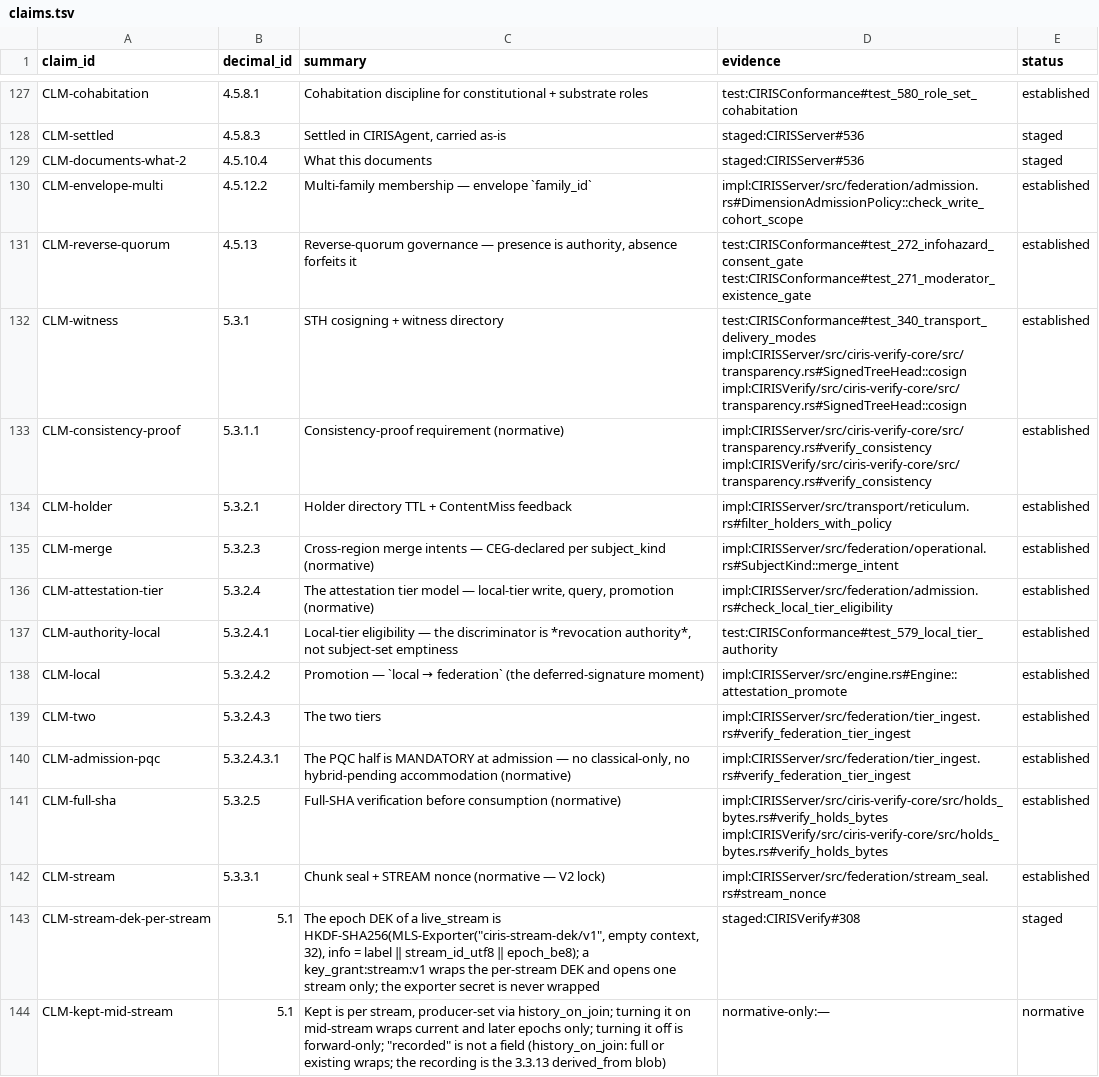
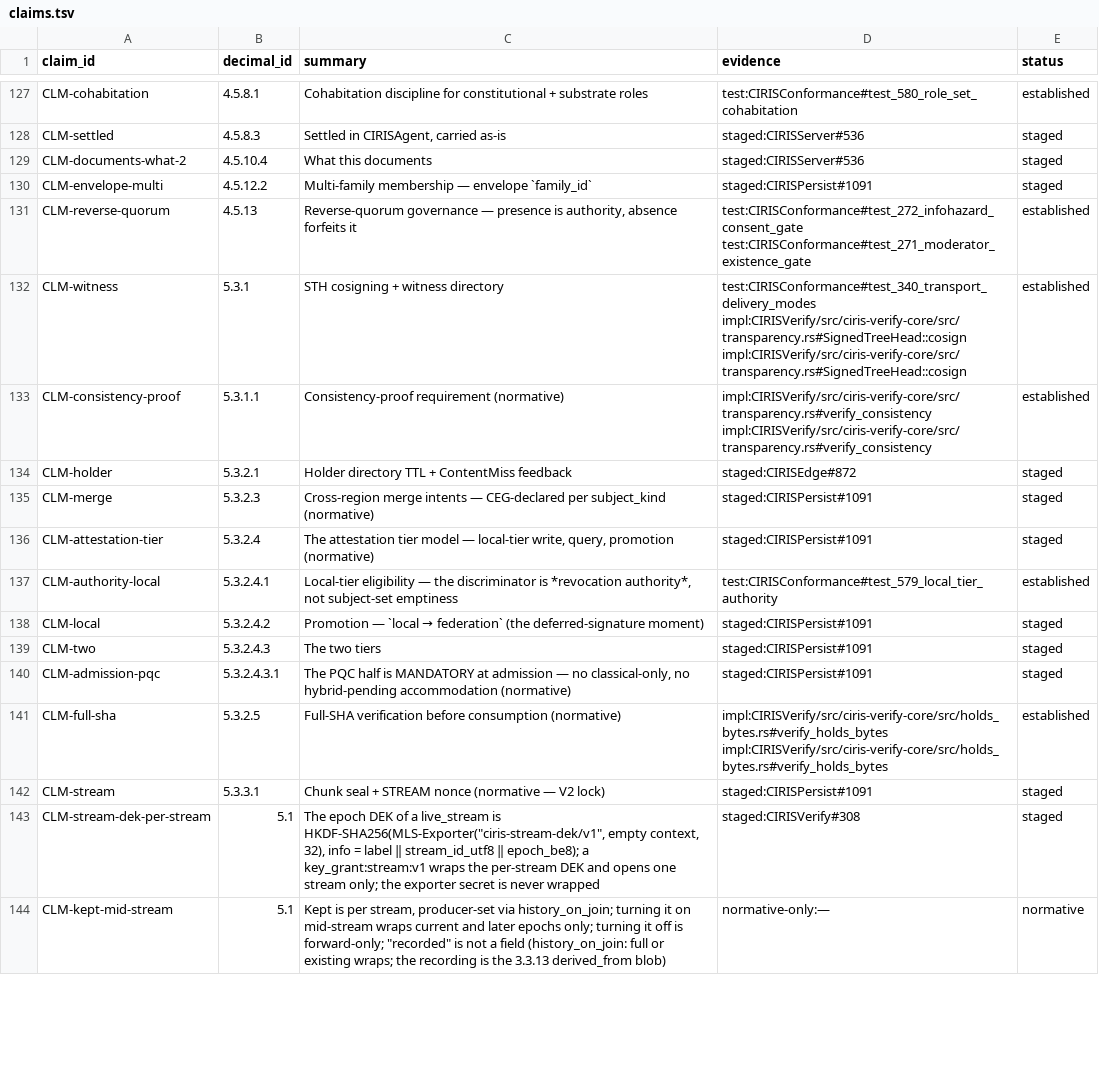
Before and after one commit to CIRISAI/CIRISConstitution, a TSV file: constitution/claims.tsv, drawn as a sheet; only a part is shown, gaps mark what is left out; the diff covers the shown part only.

```diff
--- a/constitution/claims.tsv
+++ b/constitution/claims.tsv
@@ -129,15 +129,15 @@ CLM-settled	4.5.8.3	Settled in CIRISAgent, carried as-is	staged:CIRISServer#536
 CLM-documents-what-2	4.5.10.4	What this documents	staged:CIRISServer#536	staged
-CLM-envelope-multi	4.5.12.2	Multi-family membership — envelope `family_id`	impl:CIRISServer/src/federation/admission.rs#DimensionAdmissionPolicy::check_write_cohort_scope	established
+CLM-envelope-multi	4.5.12.2	Multi-family membership — envelope `family_id`	staged:CIRISPersist#1091	staged
 CLM-reverse-quorum	4.5.13	Reverse-quorum governance — presence is authority, absence forfeits it	test:CIRISConformance#test_272_infohazard_consent_gate test:CIRISConformance#test_271_moderator_existence_gate	established
-CLM-witness	5.3.1	STH cosigning + witness directory	test:CIRISConformance#test_340_transport_delivery_modes impl:CIRISServer/src/ciris-verify-core/src/transparency.rs#SignedTreeHead::cosign impl:CIRISVerify/src/ciris-verify-core/src/transparency.rs#SignedTreeHead::cosign	established
-CLM-consistency-proof	5.3.1.1	Consistency-proof requirement (normative)	impl:CIRISServer/src/ciris-verify-core/src/transparency.rs#verify_consistency impl:CIRISVerify/src/ciris-verify-core/src/transparency.rs#verify_consistency	established
-CLM-holder	5.3.2.1	Holder directory TTL + ContentMiss feedback	impl:CIRISServer/src/transport/reticulum.rs#filter_holders_with_policy	established
-CLM-merge	5.3.2.3	Cross-region merge intents — CEG-declared per subject_kind (normative)	impl:CIRISServer/src/federation/operational.rs#SubjectKind::merge_intent	established
-CLM-attestation-tier	5.3.2.4	The attestation tier model — local-tier write, query, promotion (normative)	impl:CIRISServer/src/federation/admission.rs#check_local_tier_eligibility	established
+CLM-witness	5.3.1	STH cosigning + witness directory	test:CIRISConformance#test_340_transport_delivery_modes impl:CIRISVerify/src/ciris-verify-core/src/transparency.rs#SignedTreeHead::cosign impl:CIRISVerify/src/ciris-verify-core/src/transparency.rs#SignedTreeHead::cosign	established
+CLM-consistency-proof	5.3.1.1	Consistency-proof requirement (normative)	impl:CIRISVerify/src/ciris-verify-core/src/transparency.rs#verify_consistency impl:CIRISVerify/src/ciris-verify-core/src/transparency.rs#verify_consistency	established
+CLM-holder	5.3.2.1	Holder directory TTL + ContentMiss feedback	staged:CIRISEdge#872	staged
+CLM-merge	5.3.2.3	Cross-region merge intents — CEG-declared per subject_kind (normative)	staged:CIRISPersist#1091	staged
+CLM-attestation-tier	5.3.2.4	The attestation tier model — local-tier write, query, promotion (normative)	staged:CIRISPersist#1091	staged
 CLM-authority-local	5.3.2.4.1	Local-tier eligibility — the discriminator is *revocation authority*, not subject-set emptiness	test:CIRISConformance#test_579_local_tier_authority	established
-CLM-local	5.3.2.4.2	Promotion — `local → federation` (the deferred-signature moment)	impl:CIRISServer/src/engine.rs#Engine::attestation_promote	established
-CLM-two	5.3.2.4.3	The two tiers	impl:CIRISServer/src/federation/tier_ingest.rs#verify_federation_tier_ingest	established
-CLM-admission-pqc	5.3.2.4.3.1	The PQC half is MANDATORY at admission — no classical-only, no hybrid-pending accommodation (normative)	impl:CIRISServer/src/federation/tier_ingest.rs#verify_federation_tier_ingest	established
-CLM-full-sha	5.3.2.5	Full-SHA verification before consumption (normative)	impl:CIRISServer/src/ciris-verify-core/src/holds_bytes.rs#verify_holds_bytes impl:CIRISVerify/src/ciris-verify-core/src/holds_bytes.rs#verify_holds_bytes	established
-CLM-stream	5.3.3.1	Chunk seal + STREAM nonce (normative — V2 lock)	impl:CIRISServer/src/federation/stream_seal.rs#stream_nonce	established
+CLM-local	5.3.2.4.2	Promotion — `local → federation` (the deferred-signature moment)	staged:CIRISPersist#1091	staged
+CLM-two	5.3.2.4.3	The two tiers	staged:CIRISPersist#1091	staged
+CLM-admission-pqc	5.3.2.4.3.1	The PQC half is MANDATORY at admission — no classical-only, no hybrid-pending accommodation (normative)	staged:CIRISPersist#1091	staged
+CLM-full-sha	5.3.2.5	Full-SHA verification before consumption (normative)	impl:CIRISVerify/src/ciris-verify-core/src/holds_bytes.rs#verify_holds_bytes impl:CIRISVerify/src/ciris-verify-core/src/holds_bytes.rs#verify_holds_bytes	established
+CLM-stream	5.3.3.1	Chunk seal + STREAM nonce (normative — V2 lock)	staged:CIRISPersist#1091	staged
 CLM-stream-dek-per-stream	5.1	The epoch DEK of a live_stream is HKDF-SHA256(MLS-Exporter("ciris-stream-dek/v1", empty context, 32), info = label ‖ stream_id_utf8 ‖ epoch_be8); a key_grant:stream:v1 wraps the per-stream DEK and opens one stream only; the exporter secret is never wrapped	staged:CIRISVerify#308	staged
```
Also changed, not shown: 101 edited cells elsewhere in this file, 19 other files.
